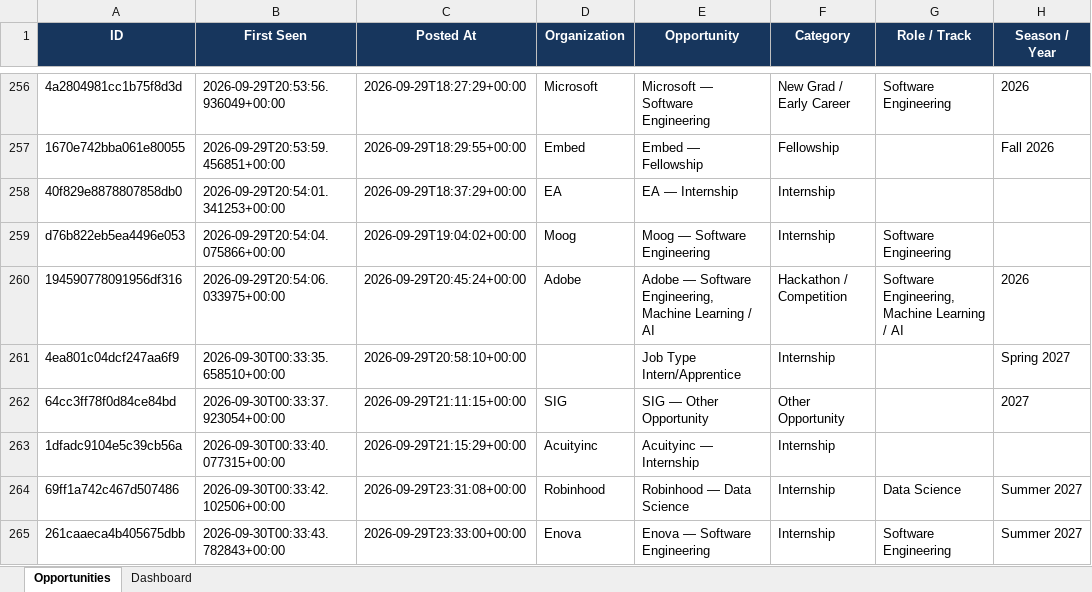
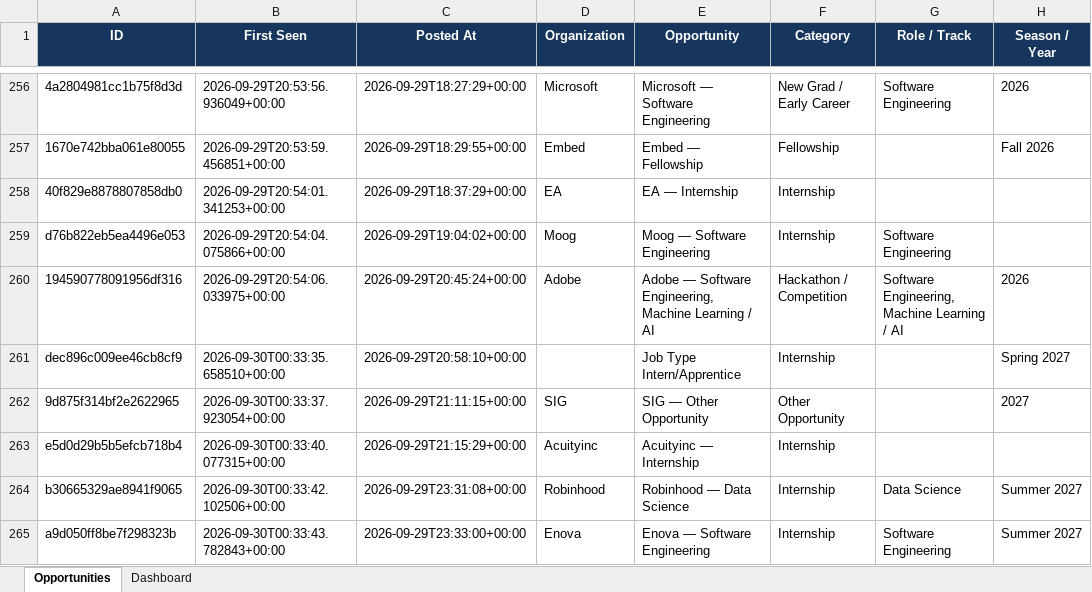
Before and after one commit to koolestasian/drop-radar, an Excel workbook: Zero2Sudo_Opportunity_Tracker.xlsx, sheet Opportunities, drawn as a sheet; only a part is shown, gaps mark what is left out; values as stored, in another font and other column widths than the file's, no borders; the diff covers the shown part only; the diff names each change by its address in the sheet, - before the commit and + after, or states it on an @@ line.

```diff
--- a/Zero2Sudo_Opportunity_Tracker.xlsx (sheet Opportunities)
+++ b/Zero2Sudo_Opportunity_Tracker.xlsx (sheet Opportunities)
-A261 (ID): 4ea801c04dcf247aa6f9
+A261 (ID): dec896c009ee46cb8cf9
-A262 (ID): 64cc3ff78f0d84ce84bd
+A262 (ID): 9d875f314bf2e2622965
-A263 (ID): 1dfadc9104e5c39cb56a
+A263 (ID): e5d0d29b5b5efcb718b4
-A264 (ID): 69ff1a742c467d507486
+A264 (ID): b30665329ae8941f9065
-A265 (ID): 261caaeca4b405675dbb
+A265 (ID): a9d050ff8be7f298323b
```
Also changed, not shown: 4 added rows and 1 edited cell elsewhere in this sheet, 3 other files.
